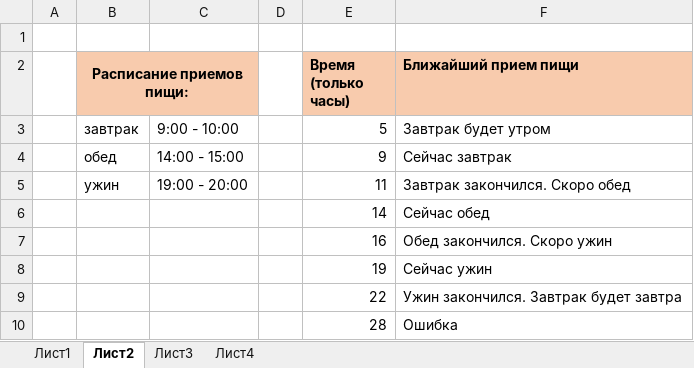
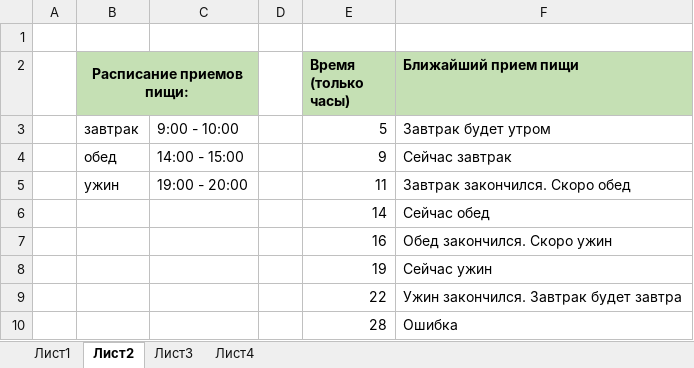
Before and after one commit to sofiasoyka/informatics, an Excel workbook: +task4/20221019. Задание 04ои. Сойка.xlsx, sheet Лист2, drawn as a sheet; values as stored, in another font and other column widths than the file's, no borders; the diff names each change by its address in the sheet, - before the commit and + after, or states it on an @@ line.

```diff
--- a/+task4/20221019. Задание 04ои. Сойка.xlsx (sheet Лист2)
+++ b/+task4/20221019. Задание 04ои. Сойка.xlsx (sheet Лист2)
-B2:C2 fill: #F8CBAD
+B2:C2 fill: #C5E0B4
-E2:F2 fill: #F8CBAD
+E2:F2 fill: #C5E0B4
```
Also changed, not shown: sheet Лист1, sheet Лист3, sheet Лист4, +task1/20220917. Задание 01и. Сойка.xlsx, +task2/20220927. Задание 02ои. Сойка.xlsx, 5 other files.
